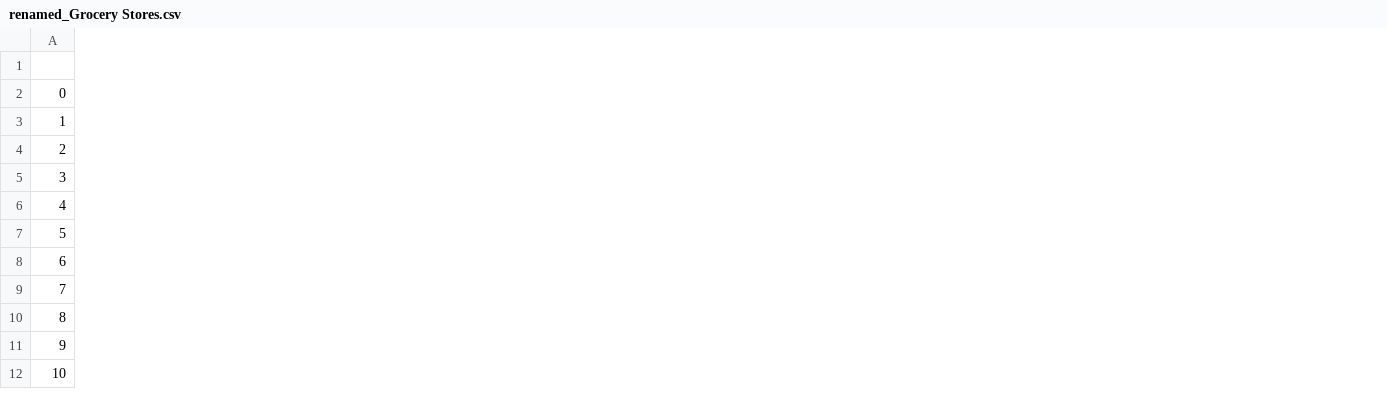
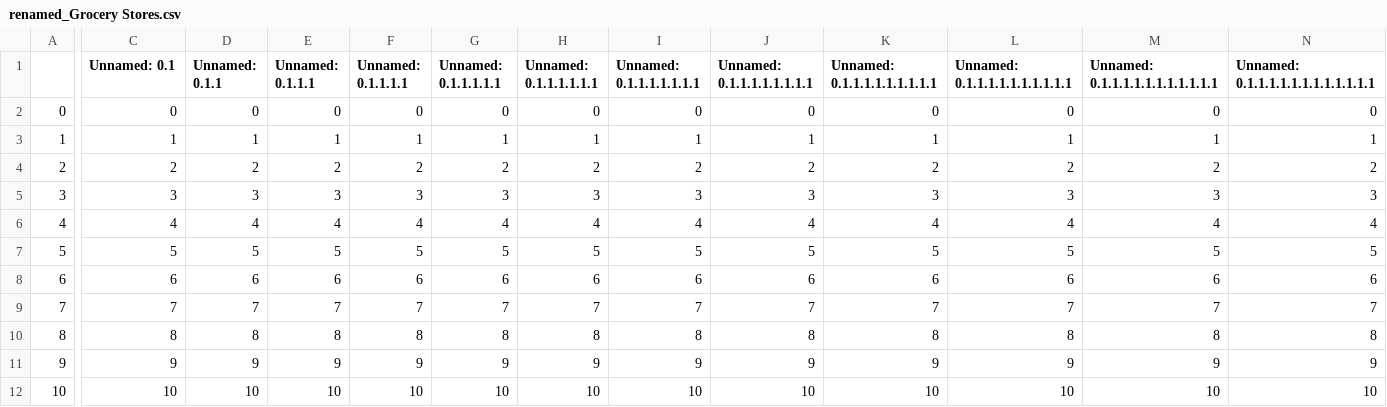
Before and after one commit to dataPlusVisualizingDurhamPublicSchools/visualizing_DPS, a CSV file: dps_dashboard/data/2021/spatial_data/renamed_Grocery Stores.csv, drawn as a sheet; only a part is shown, gaps mark what is left out; the diff covers the shown part only; the diff names each change by its address in the sheet, - before the commit and + after, or states it on an @@ line.

Commit message:
Modified the py script to also create counts and counts_grouped.csv. Use them to make a stacked % bar chart in the visualizations playground R script.
These new files represent the counts of each resource in each school district. Use these new files to then make a grouped bar chart in the visualizations playground R script.

```diff
--- a/dps_dashboard/data/2021/spatial_data/renamed_Grocery Stores.csv
+++ b/dps_dashboard/data/2021/spatial_data/renamed_Grocery Stores.csv
+column C (Unnamed: 0.1), rows 2-12: 0 | 1 | 2 | 3 | 4 | 5 | 6 | 7 | 8 | 9 | 10
+column D (Unnamed: 0.1.1), rows 2-12: 0 | 1 | 2 | 3 | 4 | 5 | 6 | 7 | 8 | 9 | 10
+column E (Unnamed: 0.1.1.1), rows 2-12: 0 | 1 | 2 | 3 | 4 | 5 | 6 | 7 | 8 | 9 | 10
+column F (Unnamed: 0.1.1.1.1), rows 2-12: 0 | 1 | 2 | 3 | 4 | 5 | 6 | 7 | 8 | 9 | 10
+column G (Unnamed: 0.1.1.1.1.1), rows 2-12: 0 | 1 | 2 | 3 | 4 | 5 | 6 | 7 | 8 | 9 | 10
+column H (Unnamed: 0.1.1.1.1.1.1), rows 2-12: 0 | 1 | 2 | 3 | 4 | 5 | 6 | 7 | 8 | 9 | 10
+column I (Unnamed: 0.1.1.1.1.1.1.1), rows 2-12: 0 | 1 | 2 | 3 | 4 | 5 | 6 | 7 | 8 | 9 | 10
+column J (Unnamed: 0.1.1.1.1.1.1.1.1), rows 2-12: 0 | 1 | 2 | 3 | 4 | 5 | 6 | 7 | 8 | 9 | 10
+column K (Unnamed: 0.1.1.1.1.1.1.1.1.1), rows 2-12: 0 | 1 | 2 | 3 | 4 | 5 | 6 | 7 | 8 | 9 | 10
+column L (Unnamed: 0.1.1.1.1.1.1.1.1.1.1), rows 2-12: 0 | 1 | 2 | 3 | 4 | 5 | 6 | 7 | 8 | 9 | 10
+column M (Unnamed: 0.1.1.1.1.1.1.1.1.1.1.1), rows 2-12: 0 | 1 | 2 | 3 | 4 | 5 | 6 | 7 | 8 | 9 | 10
+column N, rows 1-12: Unnamed: 0.1.1.1.1.1.1.1.1.1.1.1.1 | 0 | 1 | 2 | 3 | 4 | 5 | 6 | 7 | 8 | 9 | 10
```
Also changed, not shown: 7 added columns elsewhere in this file, dps_dashboard/data/2021/spatial_data/renamed_After-School Care Programs.csv, dps_dashboard/data/2021/spatial_data/renamed_Food Pantries.csv, 18 other files.
